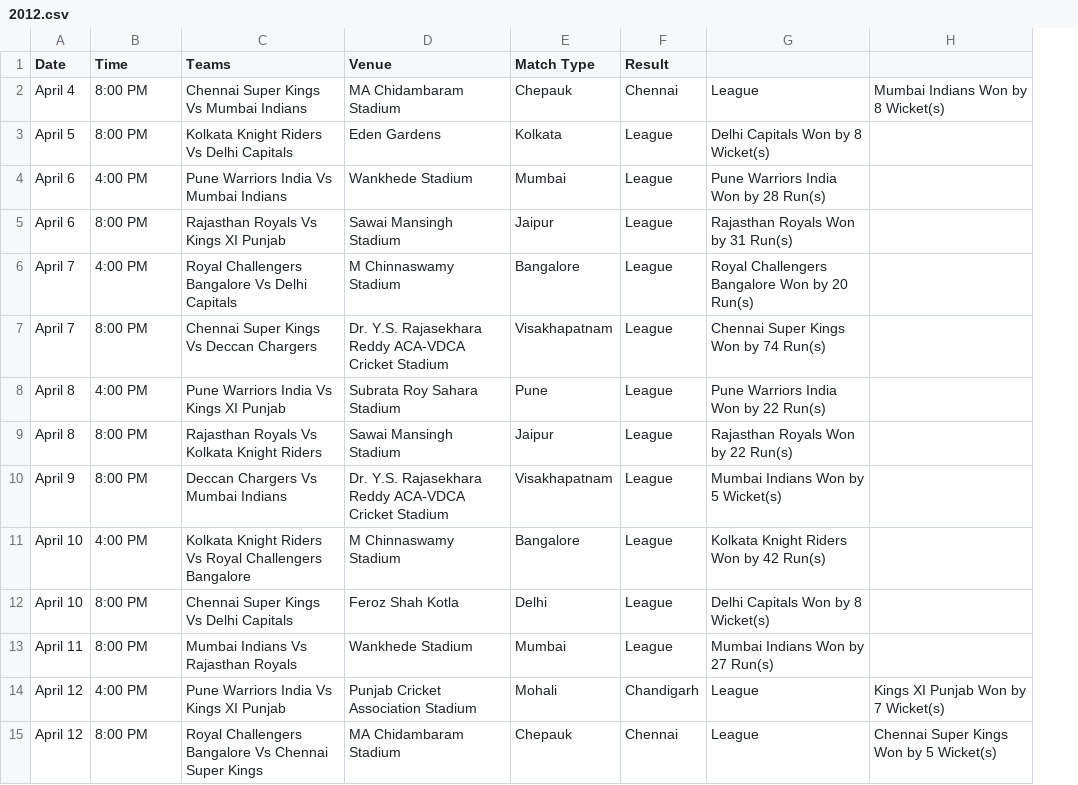
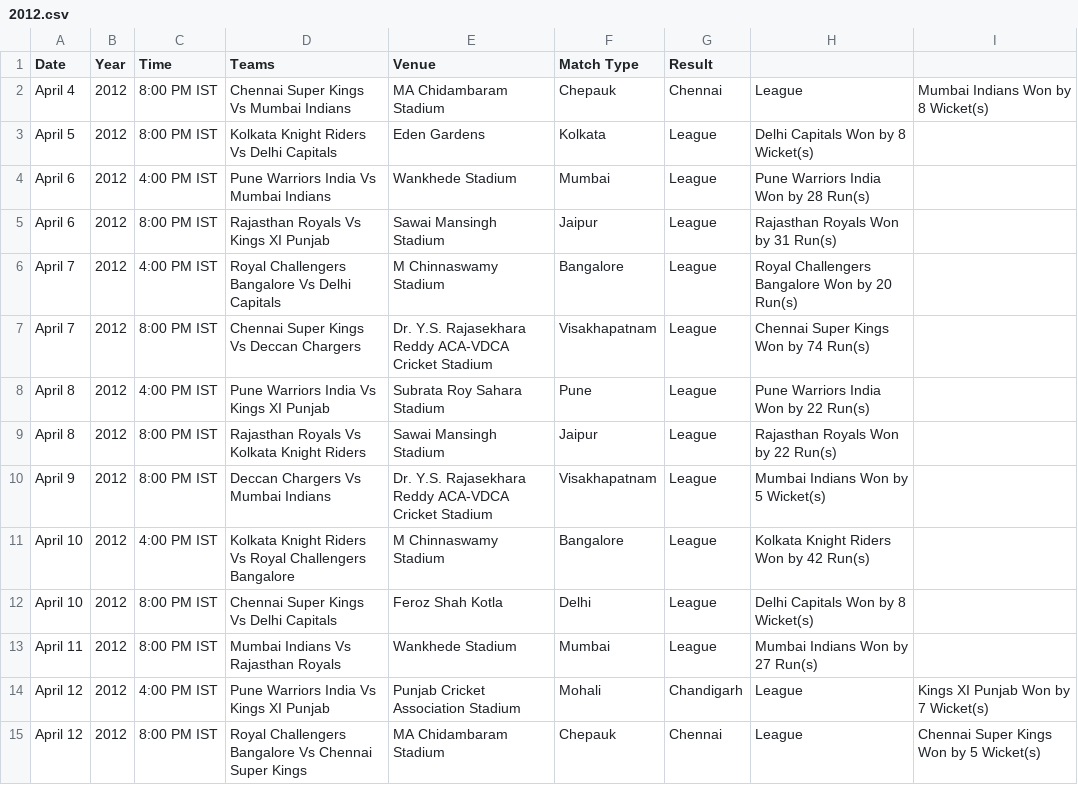
Before and after one commit to sparky0520/CBRE, a CSV file: ipl/csv/2012.csv, drawn as a sheet; only a part is shown; addresses are those after the commit; the diff covers the shown part only; the diff names each change by its address in the sheet, - before the commit and + after, or states it on an @@ line.

```diff
--- a/ipl/csv/2012.csv
+++ b/ipl/csv/2012.csv
+column B (Year), rows 2-15: all 2012
-C2:C3 (Time): 8:00 PM
+C2:C3 (Time): 8:00 PM IST
-C4 (Time): 4:00 PM
+C4 (Time): 4:00 PM IST
-C5 (Time): 8:00 PM
+C5 (Time): 8:00 PM IST
-C6 (Time): 4:00 PM
+C6 (Time): 4:00 PM IST
-C7 (Time): 8:00 PM
+C7 (Time): 8:00 PM IST
-C8 (Time): 4:00 PM
+C8 (Time): 4:00 PM IST
-C9:C10 (Time): 8:00 PM
+C9:C10 (Time): 8:00 PM IST
-C11 (Time): 4:00 PM
+C11 (Time): 4:00 PM IST
-C12:C13 (Time): 8:00 PM
+C12:C13 (Time): 8:00 PM IST
-C14 (Time): 4:00 PM
+C14 (Time): 4:00 PM IST
-C15 (Time): 8:00 PM
+C15 (Time): 8:00 PM IST
```
Also changed, not shown: 1 added row and 60 edited cells elsewhere in this file, ipl/csv/2010.csv, ipl/csv/2013.csv, 14 other files.
